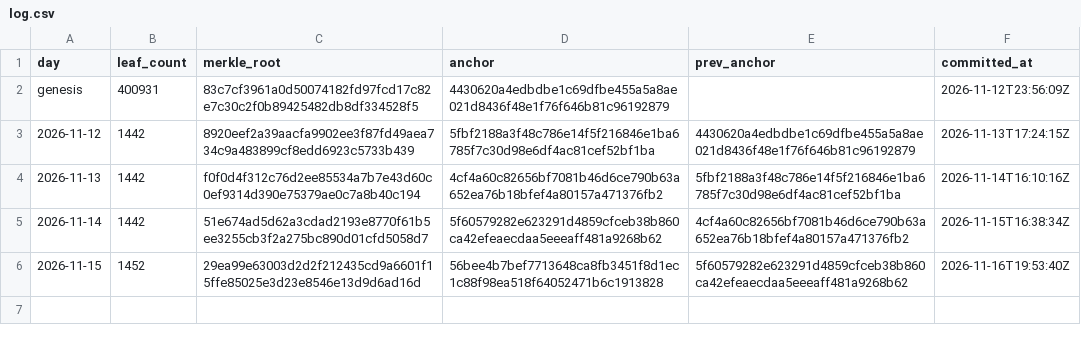
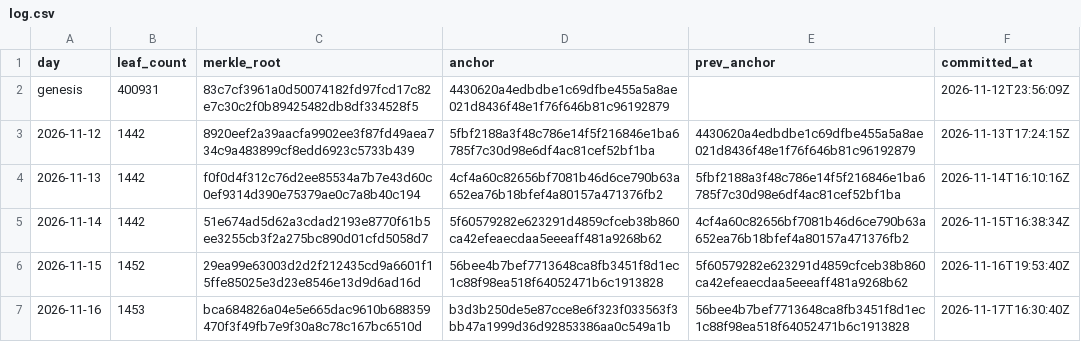
Before and after one commit to botsrated/anchors, a CSV file: log.csv, drawn as a sheet; the diff names each change by its address in the sheet, - before the commit and + after, or states it on an @@ line.

```diff
--- a/log.csv
+++ b/log.csv
+row 7: 2026-11-16 | 1453 | bca684826a04e5e665dac9610b688359470f3f49fb7e9f30a8c78c167bc6510d | b3d3b250de5e87cce8e6f323f033563f3bb47a1999d36d92853386aa0c549a1b | 56bee4b7bef7713648ca8fb3451f8d1ec1c88f98ea518f64052471b6c1913828 | 2026-11-17T16:30:40Z
```
Also changed, not shown: 4 other files.
